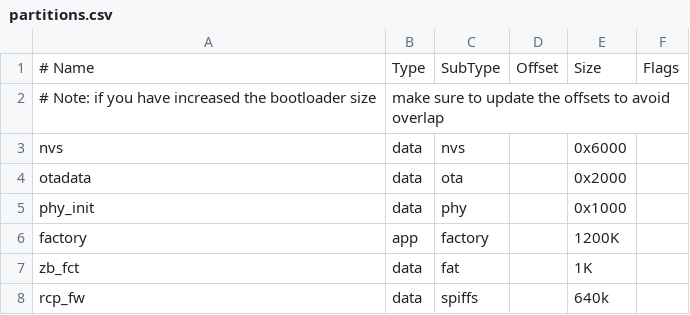
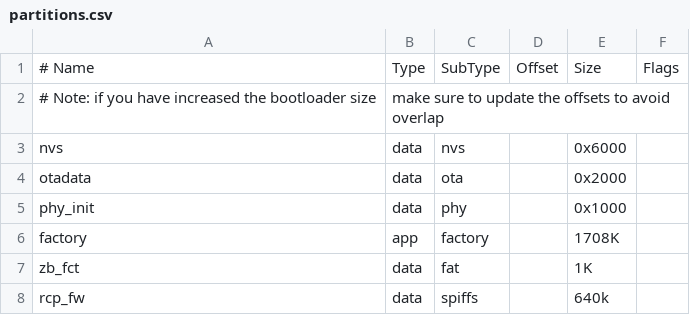
Before and after one commit to espressif/esp-zigbee-sdk, a CSV file: examples/zigbee_gateway/partitions.csv, drawn as a sheet.

Commit message:
feat(app): depend on rcp_update commponent and remove redunant config for gateway example

```diff
--- a/examples/zigbee_gateway/partitions.csv
+++ b/examples/zigbee_gateway/partitions.csv
@@ -5,3 +5,3 @@ otadata,    data, ota,      ,        0x2000,
 phy_init,   data, phy,      ,        0x1000,
-factory,    app,  factory,  ,        1200K,
+factory,    app,  factory,  ,        1708K,
 zb_fct,     data, fat,      ,        1K,
```
Also changed, not shown: 15 other files.
